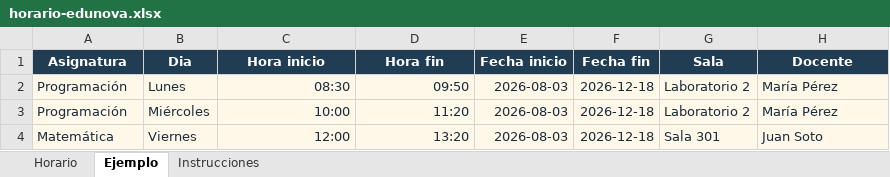
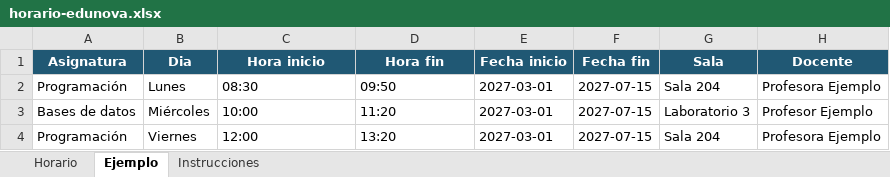
Before and after one commit to bale1206/Proyecto-EduNova-2, an Excel workbook: EduNova/plantillas/horario-edunova.xlsx, sheet Ejemplo, drawn as a sheet; values as stored, in another font and other column widths than the file's, no borders; the diff names each change by its address in the sheet, - before the commit and + after, or states it on an @@ line.

```diff
--- a/EduNova/plantillas/horario-edunova.xlsx (sheet Ejemplo)
+++ b/EduNova/plantillas/horario-edunova.xlsx (sheet Ejemplo)
-A1:H1 fill: #203D54
+A1:H1 fill: #205874
@@ A2:H4 fill: #FFF8E8 → none, text colour: #172C3C → black @@
-C2:D4 alignment: right
+C2:D4 alignment: left
-E2:E4 (Fecha inicio): 2026-08-03
+E2:E4 (Fecha inicio): 2027-03-01
-F2:F4 (Fecha fin): 2026-12-18
+F2:F4 (Fecha fin): 2027-07-15
-G2 (Sala): Laboratorio 2
+G2 (Sala): Sala 204
-H2 (Docente): María Pérez
+H2 (Docente): Profesora Ejemplo
-A3 (Asignatura): Programación
+A3 (Asignatura): Bases de datos
-G3 (Sala): Laboratorio 2
+G3 (Sala): Laboratorio 3
-H3 (Docente): María Pérez
+H3 (Docente): Profesor Ejemplo
-A4 (Asignatura): Matemática
+A4 (Asignatura): Programación
-G4 (Sala): Sala 301
+G4 (Sala): Sala 204
-H4 (Docente): Juan Soto
+H4 (Docente): Profesora Ejemplo
```
Also changed, not shown: sheet Instrucciones, sheet Horario, 18 other files.
